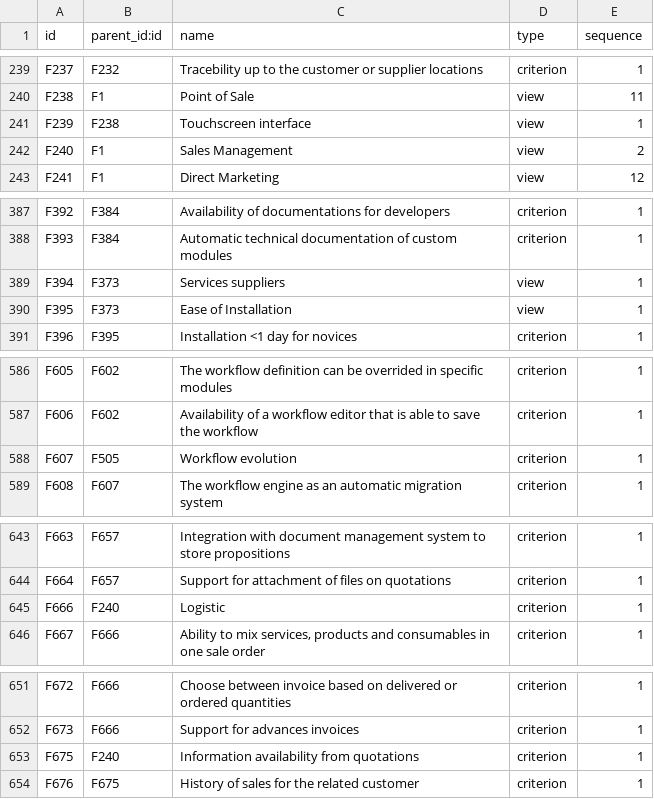
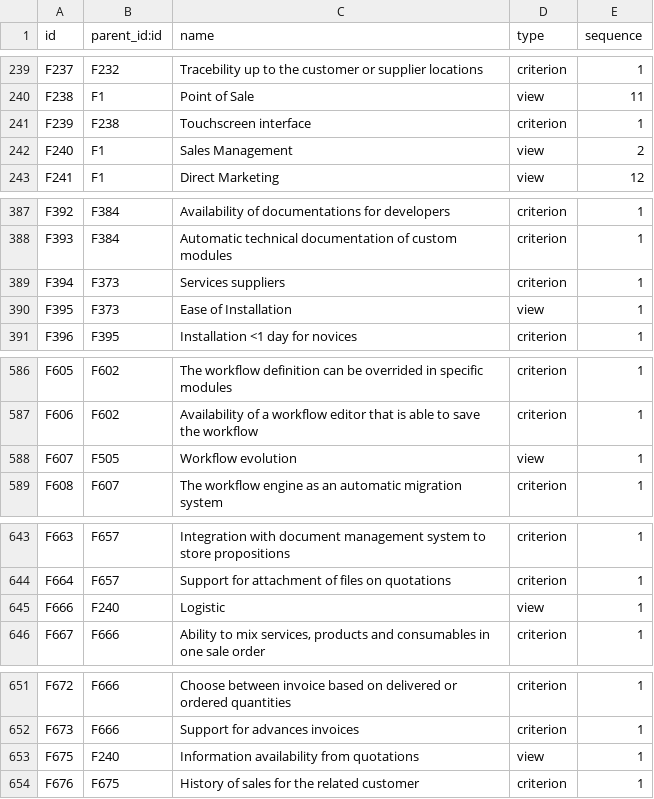
Before and after one commit to mga-odoo/odoo-extra, a CSV file: comparison/data/comparison.factor.csv, drawn as a sheet; only a part is shown, gaps mark what is left out; the diff covers the shown part only.

Commit message:
Comparison : Only Category types have Criterion Children

```diff
--- a/comparison/data/comparison.factor.csv
+++ b/comparison/data/comparison.factor.csv
@@ -240,3 +240,3 @@
 "F238","F1","Point of Sale","view",11
-"F239","F238","Touchscreen interface","view",1
+"F239","F238","Touchscreen interface","criterion",1
 "F240","F1","Sales Management","view",2
@@ -388,3 +388,3 @@
 "F393","F384","Automatic technical documentation of custom modules","criterion",1
-"F394","F373","Services suppliers","view",1
+"F394","F373","Services suppliers","criterion",1
 "F395","F373","Ease of Installation","view",1
@@ -587,3 +587,3 @@
 "F606","F602","Availability of a workflow editor that is able to save the workflow","criterion",1
-"F607","F505","Workflow evolution","criterion",1
+"F607","F505","Workflow evolution","view",1
 "F608","F607","The workflow engine as an automatic migration system","criterion",1
@@ -644,3 +644,3 @@
 "F664","F657","Support for attachment of files on quotations","criterion",1
-"F666","F240","Logistic","criterion",1
+"F666","F240","Logistic","view",1
 "F667","F666","Ability to mix services, products and consumables in one sale order","criterion",1
@@ -652,3 +652,3 @@
 "F673","F666","Support for advances invoices","criterion",1
-"F675","F240","Information availability from quotations","criterion",1
+"F675","F240","Information availability from quotations","view",1
 "F676","F675","History of sales for the related customer","criterion",1
```
Also changed, not shown: 29 edited cells elsewhere in this file.
